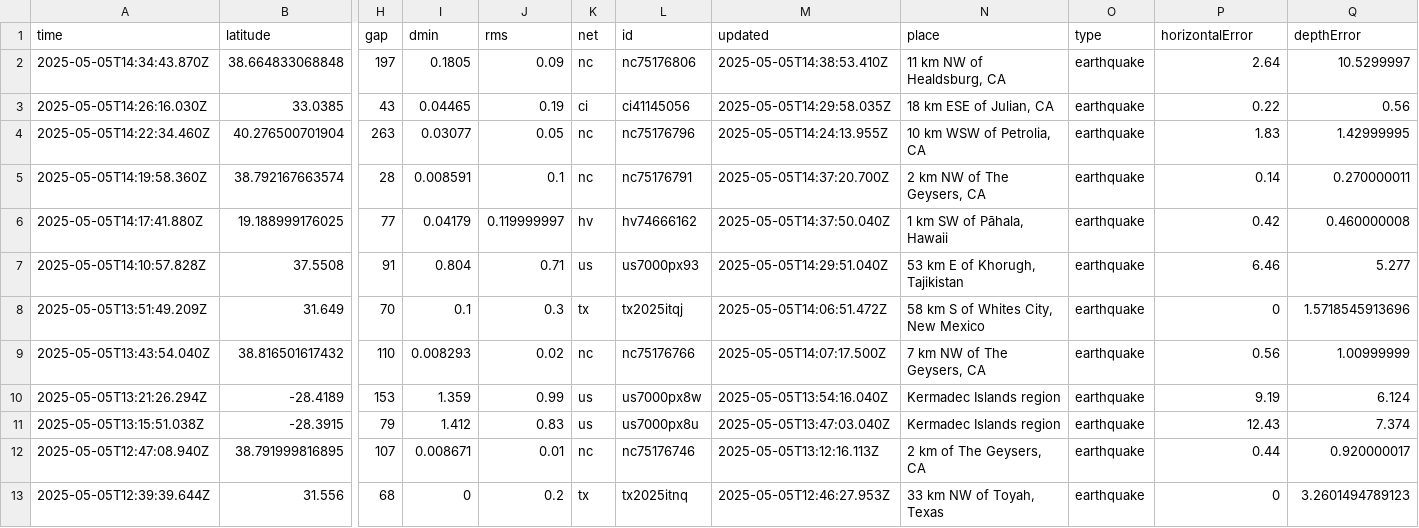
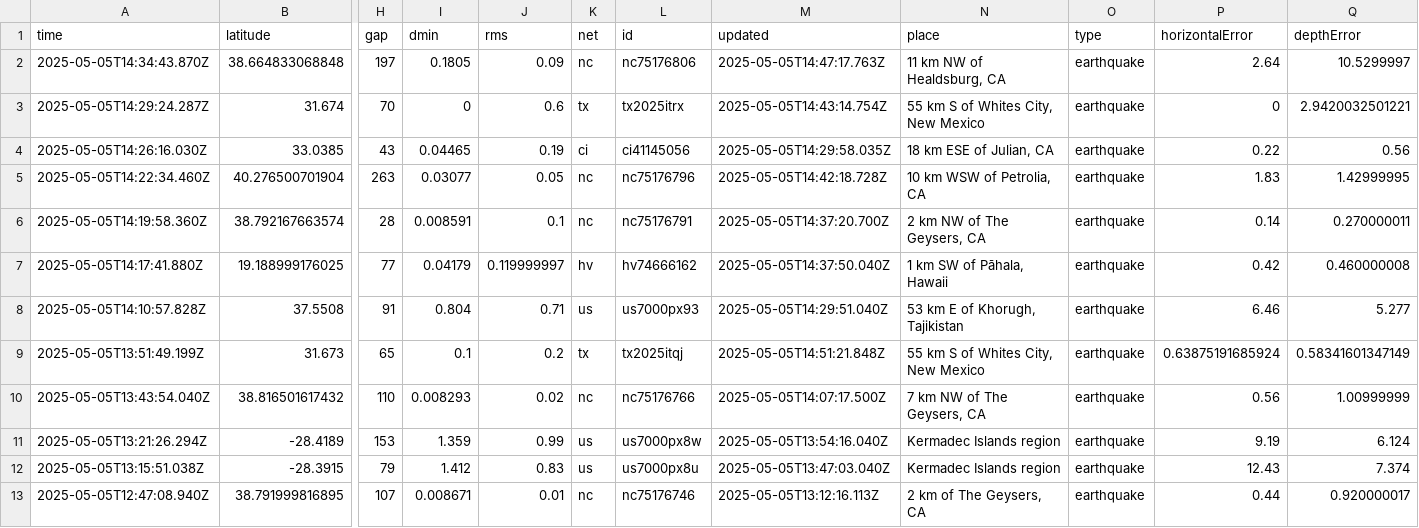
Before and after one commit to xaqanik/actions_test, a CSV file: usgs_current.csv, drawn as a sheet; only a part is shown, gaps mark what is left out; the shorter side is filled out with more unchanged rows; removed rows and columns are numbered as before the commit, all else as after; rows hold the shown columns only; the diff names each change by its address in the sheet, - before the commit and + after, or states it on an @@ line.

```diff
--- a/usgs_current.csv
+++ b/usgs_current.csv
-M2 (updated): 2025-05-05T14:38:53.410Z
+M2 (updated): 2025-05-05T14:47:17.763Z
+row 3: 2025-05-05T14:29:24.287Z | 31.674 | 70 | 0 | 0.6 | tx | tx2025itrx | 2025-05-05T14:43:14.754Z | 55 km S of Whites City, New Mexico | earthquake | 0 | 2.9420032501221
-M5 (updated): 2025-05-05T14:24:13.955Z
+M5 (updated): 2025-05-05T14:42:18.728Z
-row 8: 2025-05-05T13:51:49.209Z | 31.649 | 70 | 0.1 | 0.3 | tx | tx2025itqj | 2025-05-05T14:06:51.472Z | 58 km S of Whites City, New Mexico | earthquake | 0 | 1.5718545913696
+row 9: 2025-05-05T13:51:49.199Z | 31.673 | 65 | 0.1 | 0.2 | tx | tx2025itqj | 2025-05-05T14:51:21.848Z | 55 km S of Whites City, New Mexico | earthquake | 0.63875191685924 | 0.58341601347149
```
